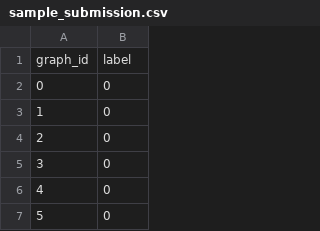
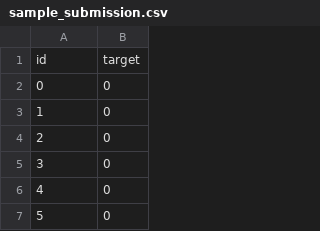
Before and after one commit to HodaAnwar/medgraph-challenge, a CSV file: submissions/sample_submission.csv, drawn as a sheet; only a part is shown; removed rows and columns are numbered as before the commit, all else as after; the diff names each change by its address in the sheet, - before the commit and + after, or states it on an @@ line.

Commit message:
Add files via upload

```diff
--- a/submissions/sample_submission.csv
+++ b/submissions/sample_submission.csv
-row 1: graph_id | label
+row 1: id | target
```
